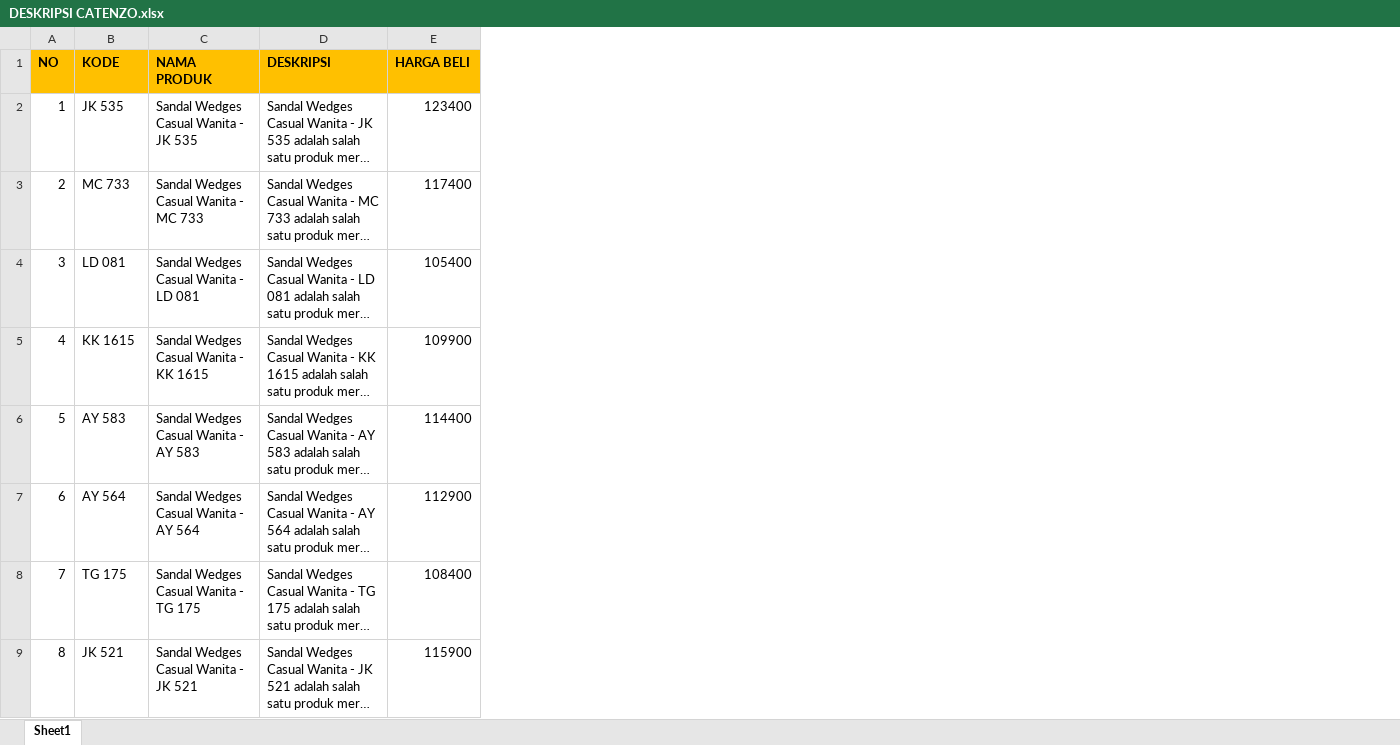
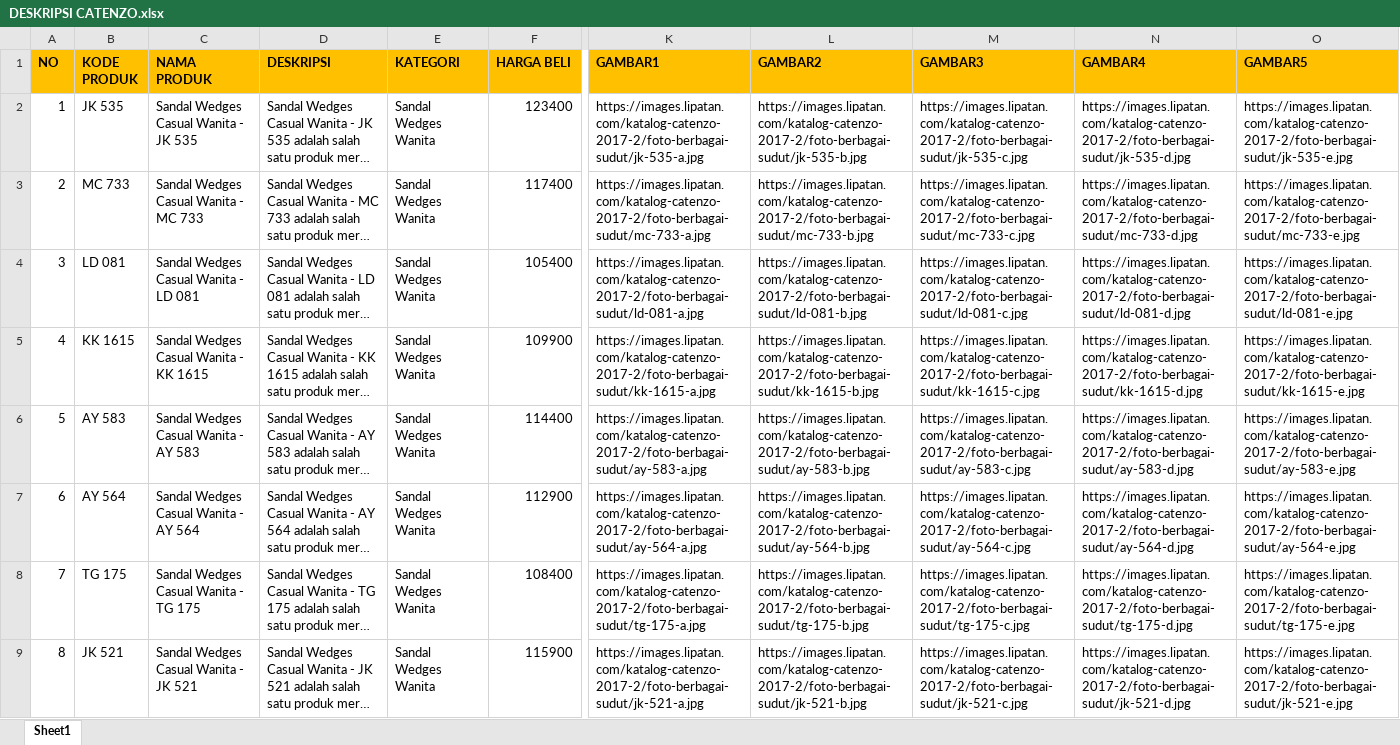
Before and after one commit to lipatan-dsw/images, an Excel workbook: katalog-catenzo-2017-2/DESKRIPSI CATENZO.xlsx, sheet Sheet1, drawn as a sheet; only a part is shown, gaps mark what is left out; long unchanged cells end in …; values as stored, in another font and other column widths than the file's, no borders; the diff names each change by its address in the sheet, - before the commit and + after, or states it on an @@ line.

```diff
--- a/katalog-catenzo-2017-2/DESKRIPSI CATENZO.xlsx (sheet Sheet1)
+++ b/katalog-catenzo-2017-2/DESKRIPSI CATENZO.xlsx (sheet Sheet1)
+column E (KATEGORI), rows 2-9: all Sandal Wedges Wanita
+column K (GAMBAR1), rows 2-9: https://images.lipatan.com/katalog-catenzo-2017-2/foto-berbagai-sudut/jk-535-a.jpg | https://images.lipatan.com/katalog-catenzo-2017-2/foto-berbagai-sudut/mc-733-a.jpg | https://images.lipatan.com/katalog-catenzo-2017-2/foto-berbagai-sudut/ld-081-a.jpg | https://images.lipatan.com/katalog-catenzo-2017-2/foto-berbagai-sudut/kk-1615-a.jpg | https://images.lipatan.com/katalog-catenzo-2017-2/foto-berbagai-sudut/ay-583-a.jpg | https://images.lipatan.com/katalog-catenzo-2017-2/foto-berbagai-sudut/ay-564-a.jpg | https://images.lipatan.com/katalog-catenzo-2017-2/foto-berbagai-sudut/tg-175-a.jpg | https://images.lipatan.com/katalog-catenzo-2017-2/foto-berbagai-sudut/jk-521-a.jpg
+column L (GAMBAR2), rows 2-9: https://images.lipatan.com/katalog-catenzo-2017-2/foto-berbagai-sudut/jk-535-b.jpg | https://images.lipatan.com/katalog-catenzo-2017-2/foto-berbagai-sudut/mc-733-b.jpg | https://images.lipatan.com/katalog-catenzo-2017-2/foto-berbagai-sudut/ld-081-b.jpg | https://images.lipatan.com/katalog-catenzo-2017-2/foto-berbagai-sudut/kk-1615-b.jpg | https://images.lipatan.com/katalog-catenzo-2017-2/foto-berbagai-sudut/ay-583-b.jpg | https://images.lipatan.com/katalog-catenzo-2017-2/foto-berbagai-sudut/ay-564-b.jpg | https://images.lipatan.com/katalog-catenzo-2017-2/foto-berbagai-sudut/tg-175-b.jpg | https://images.lipatan.com/katalog-catenzo-2017-2/foto-berbagai-sudut/jk-521-b.jpg
+column M (GAMBAR3), rows 2-9: https://images.lipatan.com/katalog-catenzo-2017-2/foto-berbagai-sudut/jk-535-c.jpg | https://images.lipatan.com/katalog-catenzo-2017-2/foto-berbagai-sudut/mc-733-c.jpg | https://images.lipatan.com/katalog-catenzo-2017-2/foto-berbagai-sudut/ld-081-c.jpg | https://images.lipatan.com/katalog-catenzo-2017-2/foto-berbagai-sudut/kk-1615-c.jpg | https://images.lipatan.com/katalog-catenzo-2017-2/foto-berbagai-sudut/ay-583-c.jpg | https://images.lipatan.com/katalog-catenzo-2017-2/foto-berbagai-sudut/ay-564-c.jpg | https://images.lipatan.com/katalog-catenzo-2017-2/foto-berbagai-sudut/tg-175-c.jpg | https://images.lipatan.com/katalog-catenzo-2017-2/foto-berbagai-sudut/jk-521-c.jpg
+column N (GAMBAR4), rows 2-9: https://images.lipatan.com/katalog-catenzo-2017-2/foto-berbagai-sudut/jk-535-d.jpg | https://images.lipatan.com/katalog-catenzo-2017-2/foto-berbagai-sudut/mc-733-d.jpg | https://images.lipatan.com/katalog-catenzo-2017-2/foto-berbagai-sudut/ld-081-d.jpg | https://images.lipatan.com/katalog-catenzo-2017-2/foto-berbagai-sudut/kk-1615-d.jpg | https://images.lipatan.com/katalog-catenzo-2017-2/foto-berbagai-sudut/ay-583-d.jpg | https://images.lipatan.com/katalog-catenzo-2017-2/foto-berbagai-sudut/ay-564-d.jpg | https://images.lipatan.com/katalog-catenzo-2017-2/foto-berbagai-sudut/tg-175-d.jpg | https://images.lipatan.com/katalog-catenzo-2017-2/foto-berbagai-sudut/jk-521-d.jpg
+column O (GAMBAR5), rows 2-9: https://images.lipatan.com/katalog-catenzo-2017-2/foto-berbagai-sudut/jk-535-e.jpg | https://images.lipatan.com/katalog-catenzo-2017-2/foto-berbagai-sudut/mc-733-e.jpg | https://images.lipatan.com/katalog-catenzo-2017-2/foto-berbagai-sudut/ld-081-e.jpg | https://images.lipatan.com/katalog-catenzo-2017-2/foto-berbagai-sudut/kk-1615-e.jpg | https://images.lipatan.com/katalog-catenzo-2017-2/foto-berbagai-sudut/ay-583-e.jpg | https://images.lipatan.com/katalog-catenzo-2017-2/foto-berbagai-sudut/ay-564-e.jpg | https://images.lipatan.com/katalog-catenzo-2017-2/foto-berbagai-sudut/tg-175-e.jpg | https://images.lipatan.com/katalog-catenzo-2017-2/foto-berbagai-sudut/jk-521-e.jpg
-B1: KODE
+B1: KODE PRODUK
```
Also changed, not shown: katalog-catenzo-junior-2017-2/DESKRIPSI CJR.xlsx, katalog-raindoz-2017-2/DESKRIPSI RAINDOZ.xlsx, 6 other files.
